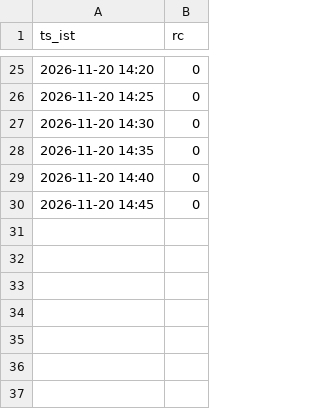
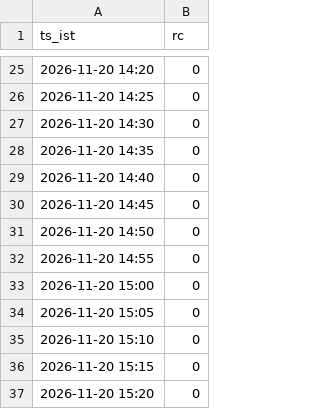
Before and after one commit to mng-unifize/market-files, a CSV file: data/live/ticks/ticks-44686494511-1.csv, drawn as a sheet; only a part is shown, gaps mark what is left out; the diff names each change by its address in the sheet, - before the commit and + after, or states it on an @@ line.

Commit message:
paper live ticks 2026-11-20-1520

```diff
--- a/data/live/ticks/ticks-44686494511-1.csv
+++ b/data/live/ticks/ticks-44686494511-1.csv
+row 31: 2026-11-20 14:50 | 0
+row 32: 2026-11-20 14:55 | 0
+row 33: 2026-11-20 15:00 | 0
+row 34: 2026-11-20 15:05 | 0
+row 35: 2026-11-20 15:10 | 0
+row 36: 2026-11-20 15:15 | 0
+row 37: 2026-11-20 15:20 | 0
```
